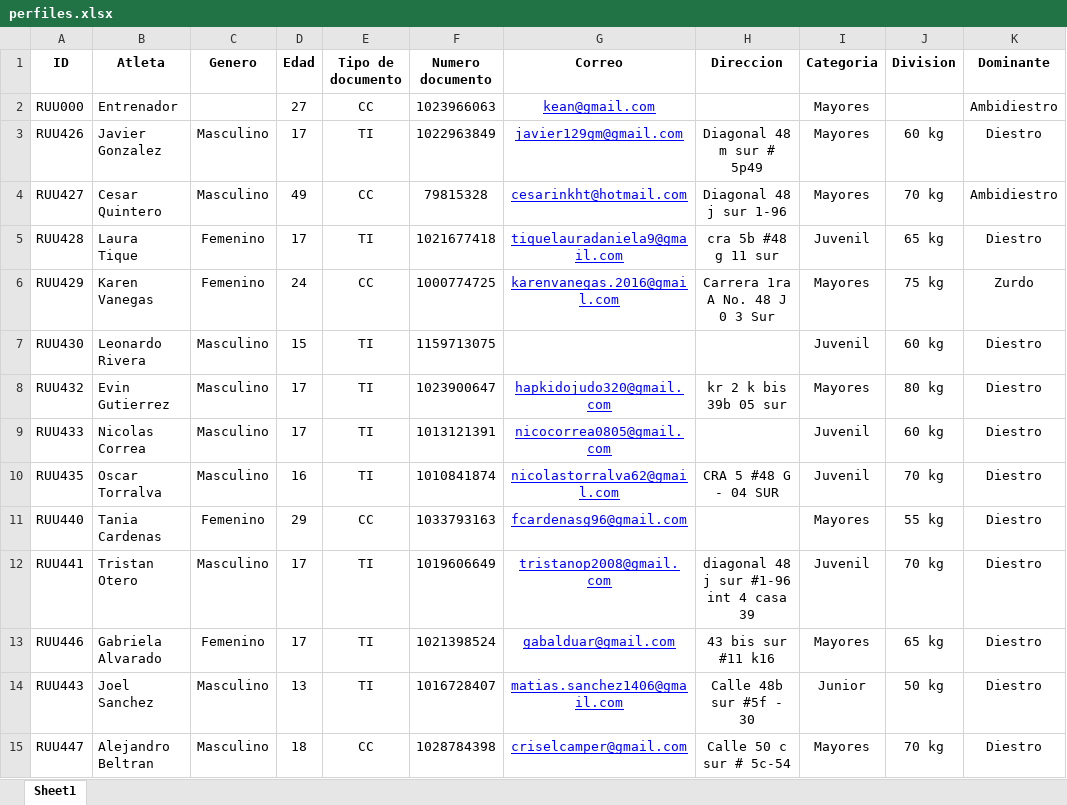
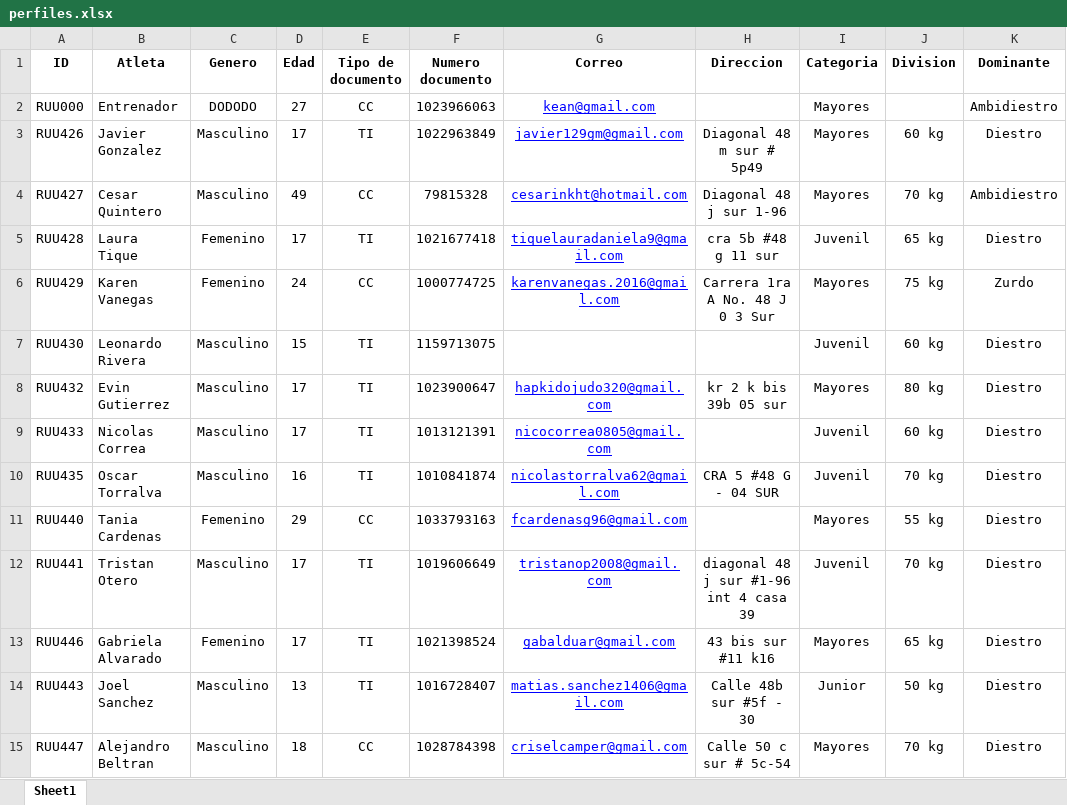
Before and after one commit to kean-bionics/Gestor-deportivo-keansports, an Excel workbook: perfiles.xlsx, sheet Sheet1, drawn as a sheet; only a part is shown; values as stored, in another font and other column widths than the file's, no borders; the diff names each change by its address in the sheet, - before the commit and + after, or states it on an @@ line.

Commit message:
Add files via upload

```diff
--- a/perfiles.xlsx (sheet Sheet1)
+++ b/perfiles.xlsx (sheet Sheet1)
-C2 (Genero): (empty)
+C2 (Genero): DODODO
```
